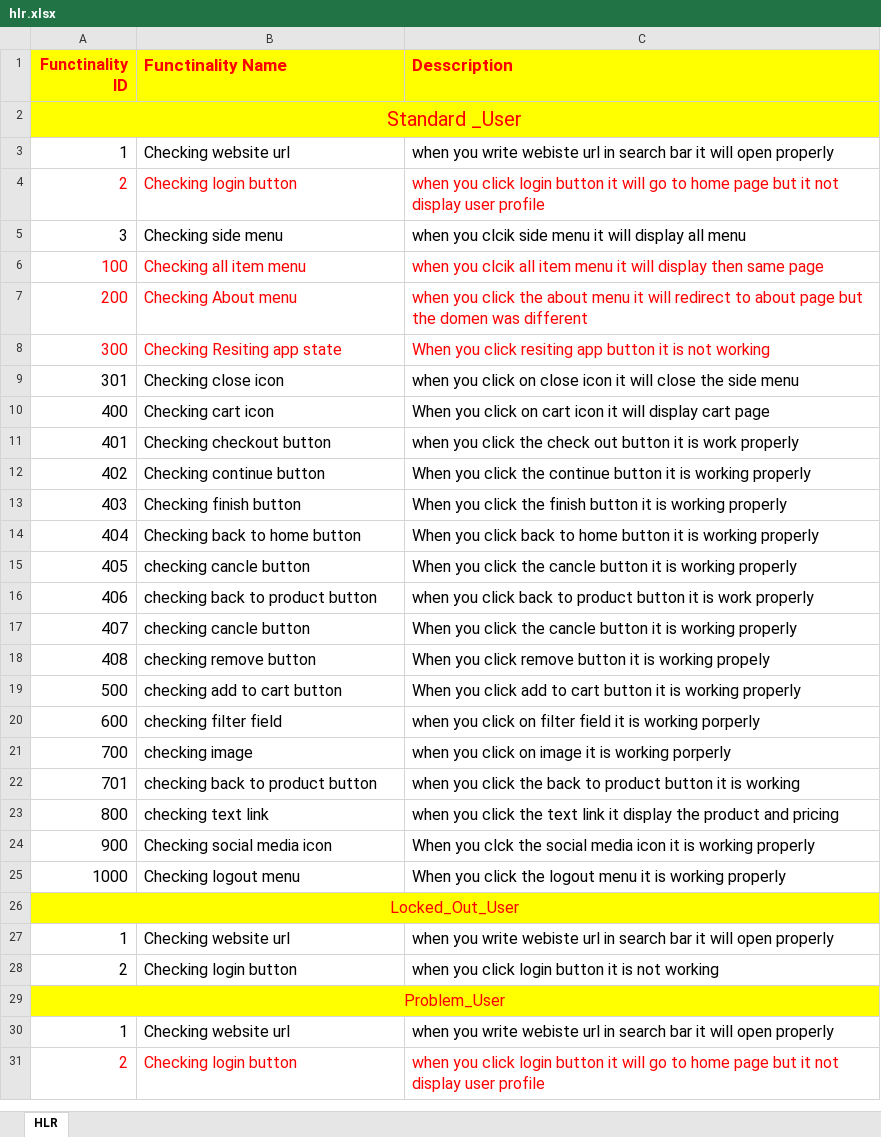
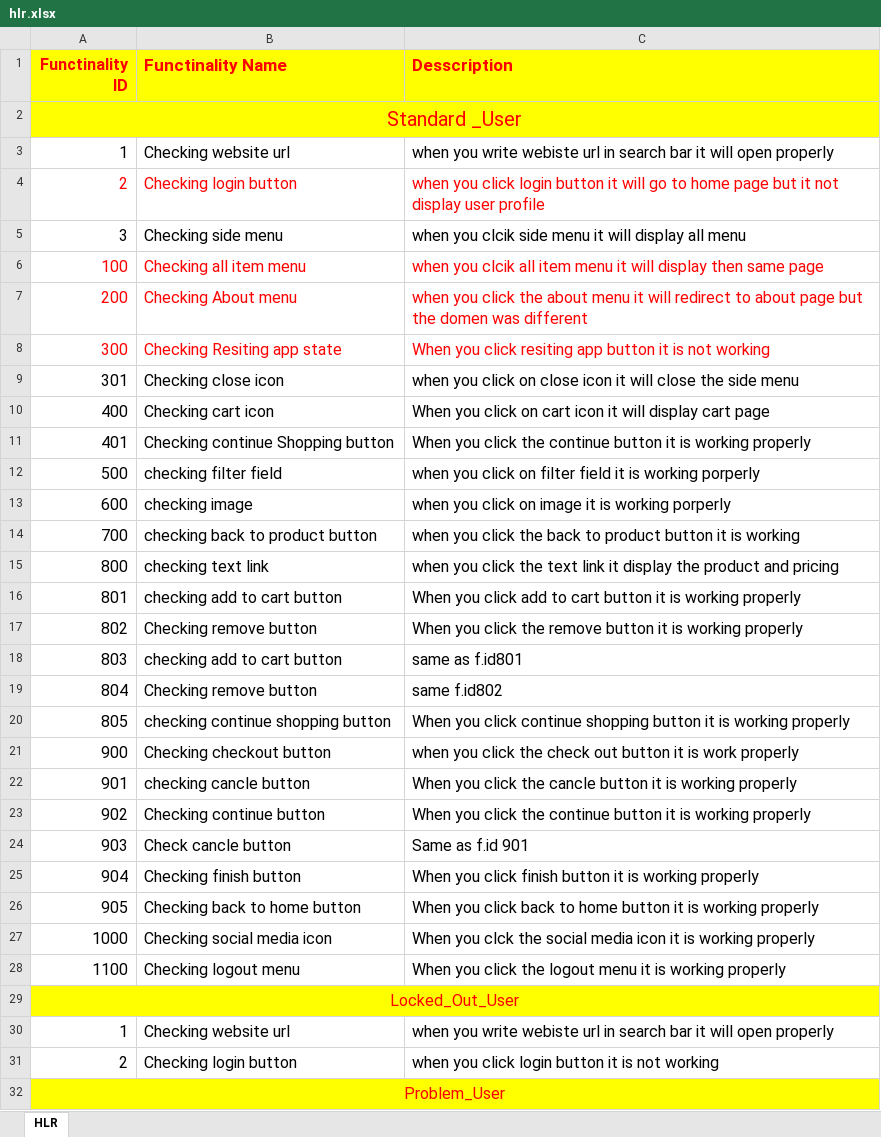
Before and after one commit to yashtajpara/yash_tajpara, an Excel workbook: project/hlr.xlsx, sheet HLR, drawn as a sheet; only a part is shown; the shorter side is filled out with more unchanged rows; values as stored, in another font and other column widths than the file's, no borders; removed rows and columns are numbered as before the commit, all else as after; the diff covers the shown part only; the diff names each change by its address in the sheet, - before the commit and + after, or states it on an @@ line.

```diff
--- a/project/hlr.xlsx (sheet HLR)
+++ b/project/hlr.xlsx (sheet HLR)
-B11 (Functinality Name): Checking checkout button
+B11 (Functinality Name): Checking continue Shopping button
-C11 (Desscription): when you click the check out button it is work properly
+C11 (Desscription): When you click the continue button it is working properly
-row 12: 402 | Checking continue button | When you click the continue button it is working properly
-row 13: 403 | Checking finish button | When you click the finish button it is working properly
-row 14: 404 | Checking back to home button | When you click back to home button it is working properly
-row 15: 405 | checking cancle button | When you click the cancle button it is working properly
-row 16: 406 | checking back to product button | when you click back to product button it is work properly
-row 17: 407 | checking cancle button | When you click the cancle button it is working properly
-row 18: 408 | checking remove button | When you click remove button it is working propely
-B12 (Functinality Name): checking add to cart button
+B12 (Functinality Name): checking filter field
-C12 (Desscription): When you click add to cart button it is working properly
+C12 (Desscription): when you click on filter field it is working porperly
-B13 (Functinality Name): checking filter field
+B13 (Functinality Name): checking image
-C13 (Desscription): …click on filter field it is…
+C13 (Desscription): …click on image it is…
-B14 (Functinality Name): checking image
+B14 (Functinality Name): checking back to product button
-C14 (Desscription): …you click on image it is working porperly
+C14 (Desscription): …you click the back to product button it is working
-row 22: 701 | checking back to product button | when you click the back to product button it is working
+row 16: 801 | checking add to cart button | When you click add to cart button it is working properly
+row 17: 802 | Checking remove button | When you click the remove button it is working properly
+row 18: 803 | checking add to cart button | same as f.id801
+row 19: 804 | Checking remove button | same f.id802
+row 20: 805 | checking continue shopping button | When you click continue shopping button it is working properly
-B21 (Functinality Name): Checking social media icon
+B21 (Functinality Name): Checking checkout button
-C21 (Desscription): When you clck the social media icon it is working properly
+C21 (Desscription): when you click the check out button it is work properly
+row 22: 901 | checking cancle button | When you click the cancle button it is working properly
+row 23: 902 | Checking continue button | When you click the continue button it is working properly
+row 24: 903 | Check cancle button | Same as f.id 901
+row 25: 904 | Checking finish button | When you click finish button it is working properly
+row 26: 905 | Checking back to home button | When you click back to home button it is working properly
-B27 (Functinality Name): Checking logout menu
+B27 (Functinality Name): Checking social media icon
-C27 (Desscription): When you click the logout menu it is…
+C27 (Desscription): When you clck the social media icon it is…
+row 28: 1100 | Checking logout menu | When you click the logout menu it is working properly
```
Also changed, not shown: 41 added rows, 20 removed rows, 56 edited cells and cell formats elsewhere in this sheet.
